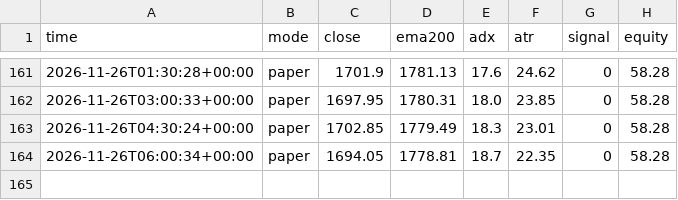
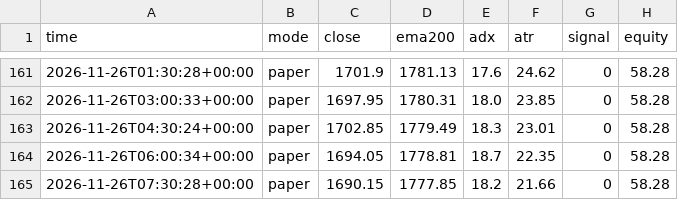
Before and after one commit to EPFRAGHU/delta-paper-bot, a CSV file: signals_ema90.csv, drawn as a sheet; only a part is shown, gaps mark what is left out; the diff names each change by its address in the sheet, - before the commit and + after, or states it on an @@ line.

Commit message:
paper tick 2026-11-26T07:30Z

```diff
--- a/signals_ema90.csv
+++ b/signals_ema90.csv
+row 165: 2026-11-26T07:30:28+00:00 | paper | 1690.15 | 1777.85 | 18.2 | 21.66 | 0 | 58.28
```
Also changed, not shown: 4 other files.
